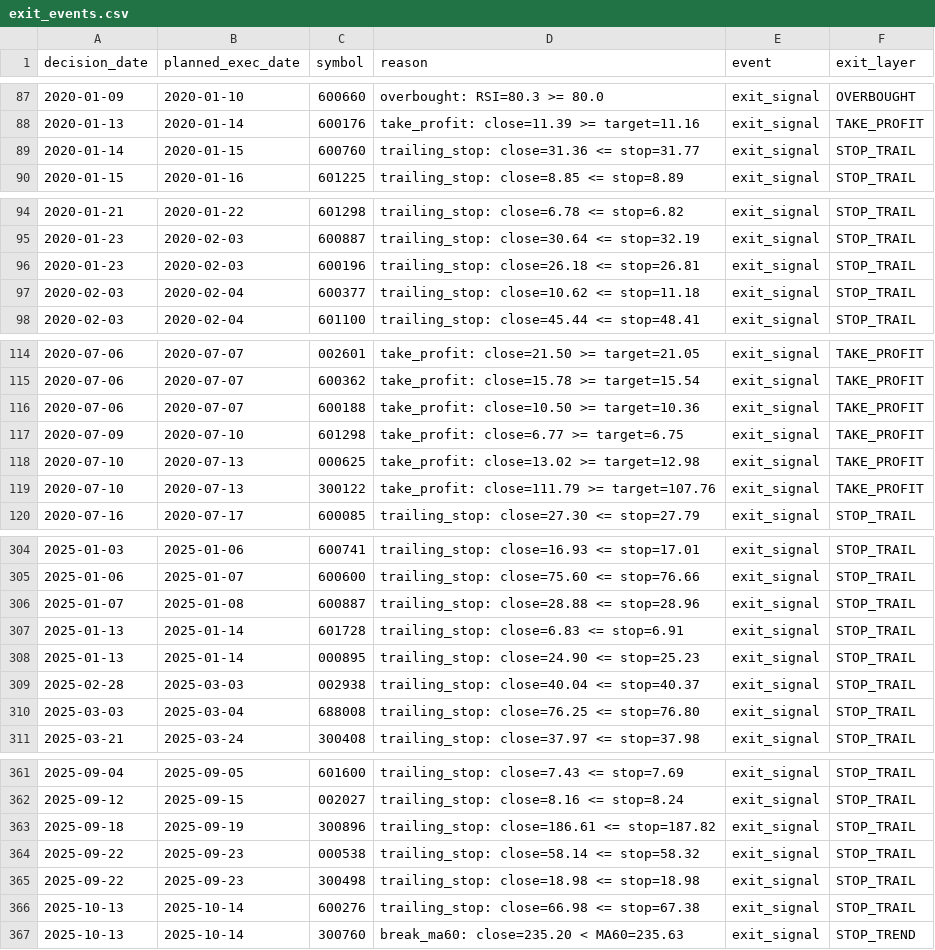
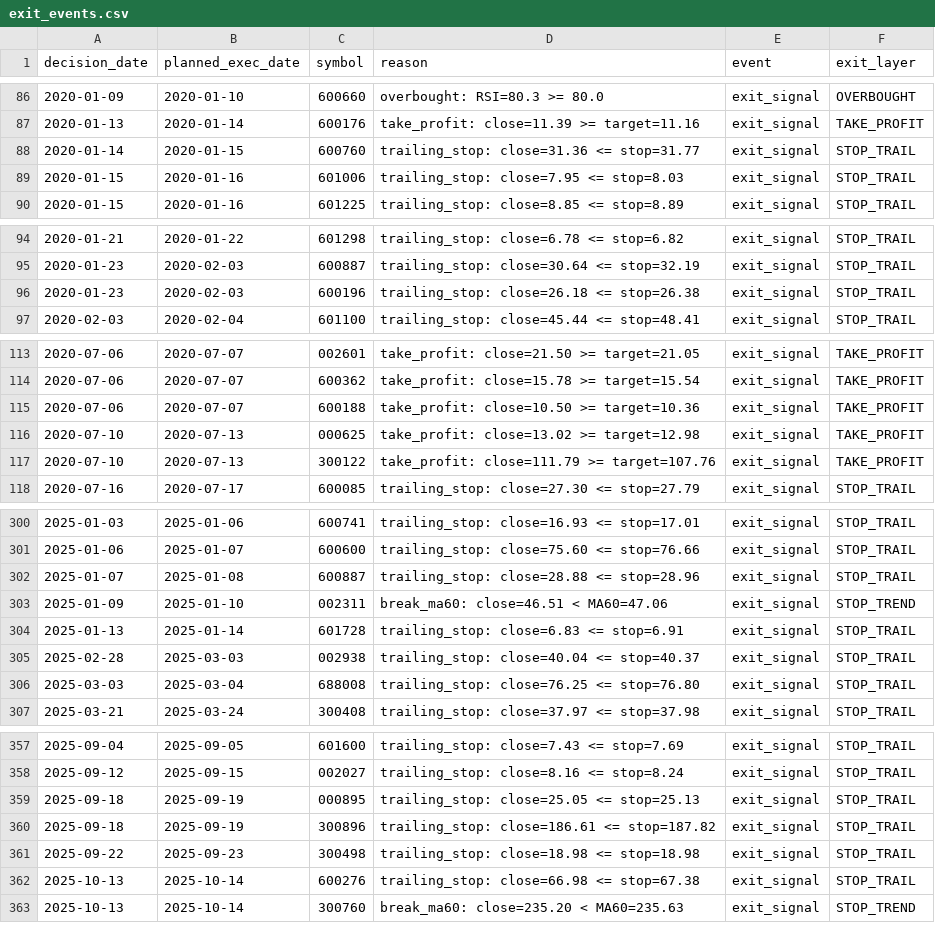
Before and after one commit to Tanglaoye-future/quant_system, a CSV file: data/backtest/bottomup_timing_a_share_2018-01-01_2026-05-04/exit_events.csv, drawn as a sheet; only a part is shown, gaps mark what is left out; the diff covers the shown part only.

```diff
--- a/data/backtest/bottomup_timing_a_share_2018-01-01_2026-05-04/exit_events.csv
+++ b/data/backtest/bottomup_timing_a_share_2018-01-01_2026-05-04/exit_events.csv
@@ -89,2 +88,3 @@
 2020-01-14,2020-01-15,600760,trailing_stop: close=31.36 <= stop=31.77,exit_signal,STOP_TRAIL
+2020-01-15,2020-01-16,601006,trailing_stop: close=7.95 <= stop=8.03,exit_signal,STOP_TRAIL
 2020-01-15,2020-01-16,601225,trailing_stop: close=8.85 <= stop=8.89,exit_signal,STOP_TRAIL
@@ -95,4 +95,3 @@
 2020-01-23,2020-02-03,600887,trailing_stop: close=30.64 <= stop=32.19,exit_signal,STOP_TRAIL
-2020-01-23,2020-02-03,600196,trailing_stop: close=26.18 <= stop=26.81,exit_signal,STOP_TRAIL
-2020-02-03,2020-02-04,600377,trailing_stop: close=10.62 <= stop=11.18,exit_signal,STOP_TRAIL
+2020-01-23,2020-02-03,600196,trailing_stop: close=26.18 <= stop=26.38,exit_signal,STOP_TRAIL
 2020-02-03,2020-02-04,601100,trailing_stop: close=45.44 <= stop=48.41,exit_signal,STOP_TRAIL
@@ -116,3 +115,2 @@
 2020-07-06,2020-07-07,600188,take_profit: close=10.50 >= target=10.36,exit_signal,TAKE_PROFIT
-2020-07-09,2020-07-10,601298,take_profit: close=6.77 >= target=6.75,exit_signal,TAKE_PROFIT
 2020-07-10,2020-07-13,000625,take_profit: close=13.02 >= target=12.98,exit_signal,TAKE_PROFIT
@@ -306,4 +302,4 @@
 2025-01-07,2025-01-08,600887,trailing_stop: close=28.88 <= stop=28.96,exit_signal,STOP_TRAIL
+2025-01-09,2025-01-10,002311,break_ma60: close=46.51 < MA60=47.06,exit_signal,STOP_TREND
 2025-01-13,2025-01-14,601728,trailing_stop: close=6.83 <= stop=6.91,exit_signal,STOP_TRAIL
-2025-01-13,2025-01-14,000895,trailing_stop: close=24.90 <= stop=25.23,exit_signal,STOP_TRAIL
 2025-02-28,2025-03-03,002938,trailing_stop: close=40.04 <= stop=40.37,exit_signal,STOP_TRAIL
@@ -362,4 +358,4 @@
 2025-09-12,2025-09-15,002027,trailing_stop: close=8.16 <= stop=8.24,exit_signal,STOP_TRAIL
+2025-09-18,2025-09-19,000895,trailing_stop: close=25.05 <= stop=25.13,exit_signal,STOP_TRAIL
 2025-09-18,2025-09-19,300896,trailing_stop: close=186.61 <= stop=187.82,exit_signal,STOP_TRAIL
-2025-09-22,2025-09-23,000538,trailing_stop: close=58.14 <= stop=58.32,exit_signal,STOP_TRAIL
 2025-09-22,2025-09-23,300498,trailing_stop: close=18.98 <= stop=18.98,exit_signal,STOP_TRAIL
```
Also changed, not shown: 8 added rows, 11 removed rows, 2 moved rows and 4 edited cells elsewhere in this file, data/backtest/bottomup_timing_a_share_2018-01-01_2026-05-04/entry_candidates.csv, data/backtest/bottomup_timing_a_share_2018-01-01_2026-05-04/equity.csv, 8 other files.
